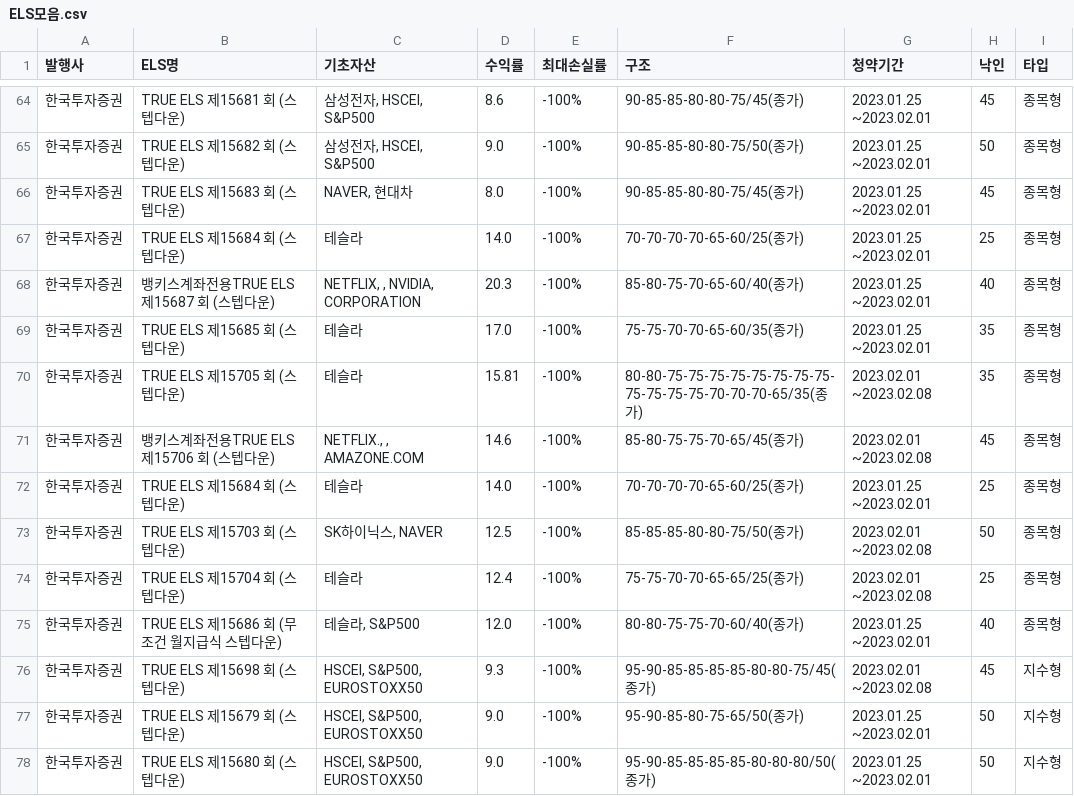
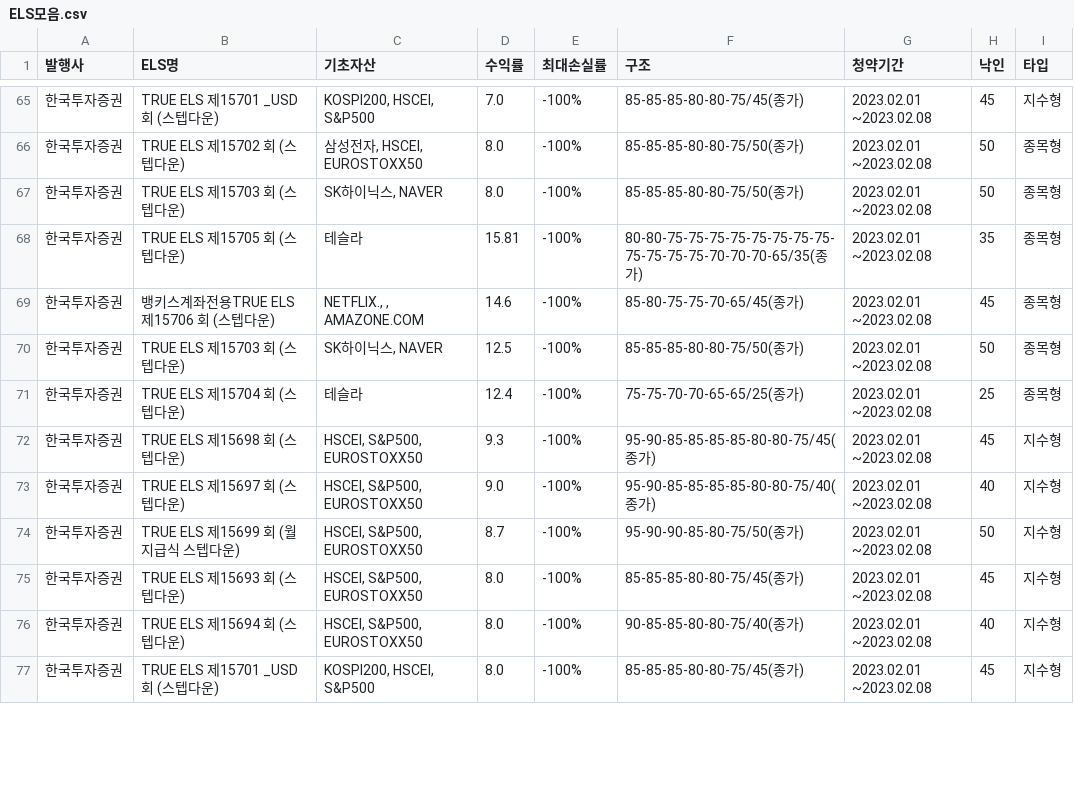
Before and after one commit to ParkHyunWoo-961012/Final_Auto_Report, a CSV file: data/ELS모음.csv, drawn as a sheet; only a part is shown, gaps mark what is left out; removed rows and columns are numbered as before the commit, all else as after; the diff covers the shown part only; the diff names each change by its address in the sheet, - before the commit and + after, or states it on an @@ line.

```diff
--- a/data/ELS모음.csv
+++ b/data/ELS모음.csv
-B65 (ELS명): TRUE ELS 제15681 회 (스텝다운)
+B65 (ELS명): TRUE ELS 제15701 _USD회 (스텝다운)
-C65 (기초자산): 삼성전자, HSCEI, S&P500
+C65 (기초자산): KOSPI200, HSCEI, S&P500
-D65 (수익률): 8.6
+D65 (수익률): 7.0
-F65 (구조): 90-85-85-80-80-75/45(종가)
+F65 (구조): 85-85-85-80-80-75/45(종가)
-G65:G67 (청약기간): 2023.01.25 ~2023.02.01
+G65:G67 (청약기간): 2023.02.01 ~2023.02.08
-I65 (타입): 종목형
+I65 (타입): 지수형
-B66 (ELS명): TRUE ELS 제15682 회 (스텝다운)
+B66 (ELS명): TRUE ELS 제15702 회 (스텝다운)
-C66 (기초자산): 삼성전자, HSCEI, S&P500
+C66 (기초자산): 삼성전자, HSCEI, EUROSTOXX50
-D66 (수익률): 9.0
+D66 (수익률): 8.0
-F66 (구조): 90-85-85-80-80-75/50(종가)
+F66 (구조): 85-85-85-80-80-75/50(종가)
-B67 (ELS명): TRUE ELS 제15683 회 (스텝다운)
+B67 (ELS명): TRUE ELS 제15703 회 (스텝다운)
-C67 (기초자산): NAVER, 현대차
+C67 (기초자산): SK하이닉스, NAVER
-F67 (구조): 90-85-85-80-80-75/45(종가)
+F67 (구조): 85-85-85-80-80-75/50(종가)
-H67 (낙인): 45
+H67 (낙인): 50
-row 67: 한국투자증권 | TRUE ELS 제15684 회 (스텝다운) | 테슬라 | 14.0 | -100% | 70-70-70-70-65-60/25(종가) | 2023.01.25 ~2023.02.01 | 25 | 종목형
-row 68: 한국투자증권 | 뱅키스계좌전용TRUE ELS 제15687 회 (스텝다운) | NETFLIX, , NVIDIA, CORPORATION | 20.3 | -100% | 85-80-75-70-65-60/40(종가) | 2023.01.25 ~2023.02.01 | 40 | 종목형
-row 69: 한국투자증권 | TRUE ELS 제15685 회 (스텝다운) | 테슬라 | 17.0 | -100% | 75-75-70-70-65-60/35(종가) | 2023.01.25 ~2023.02.01 | 35 | 종목형
-row 72: 한국투자증권 | TRUE ELS 제15684 회 (스텝다운) | 테슬라 | 14.0 | -100% | 70-70-70-70-65-60/25(종가) | 2023.01.25 ~2023.02.01 | 25 | 종목형
-row 75: 한국투자증권 | TRUE ELS 제15686 회 (무조건 월지급식 스텝다운) | 테슬라, S&P500 | 12.0 | -100% | 80-80-75-75-70-60/40(종가) | 2023.01.25 ~2023.02.01 | 40 | 종목형
-B73 (ELS명): TRUE ELS 제15679 회 (스텝다운)
+B73 (ELS명): TRUE ELS 제15697 회 (스텝다운)
-F73 (구조): 95-90-85-80-75-65/50(종가)
+F73 (구조): 95-90-85-85-85-85-80-80-75/40(종가)
-G73:G74 (청약기간): 2023.01.25 ~2023.02.01
+G73:G74 (청약기간): 2023.02.01 ~2023.02.08
-H73 (낙인): 50
+H73 (낙인): 40
-B74 (ELS명): TRUE ELS 제15680 회 (스텝다운)
+B74 (ELS명): TRUE ELS 제15699 회 (월지급식 스텝다운)
-D74 (수익률): 9.0
+D74 (수익률): 8.7
-F74 (구조): 95-90-85-85-85-85-80-80-80/50(종가)
+F74 (구조): 95-90-90-85-80-75/50(종가)
+row 75: 한국투자증권 | TRUE ELS 제15693 회 (스텝다운) | HSCEI, S&P500, EUROSTOXX50 | 8.0 | -100% | 85-85-85-80-80-75/45(종가) | 2023.02.01 ~2023.02.08 | 45 | 지수형
+row 76: 한국투자증권 | TRUE ELS 제15694 회 (스텝다운) | HSCEI, S&P500, EUROSTOXX50 | 8.0 | -100% | 90-85-85-80-80-75/40(종가) | 2023.02.01 ~2023.02.08 | 40 | 지수형
+row 77: 한국투자증권 | TRUE ELS 제15701 _USD회 (스텝다운) | KOSPI200, HSCEI, S&P500 | 8.0 | -100% | 85-85-85-80-80-75/45(종가) | 2023.02.01 ~2023.02.08 | 45 | 지수형
```
Also changed, not shown: 2 added rows and 40 edited cells elsewhere in this file, data/채권모음.csv, 1 other file.
